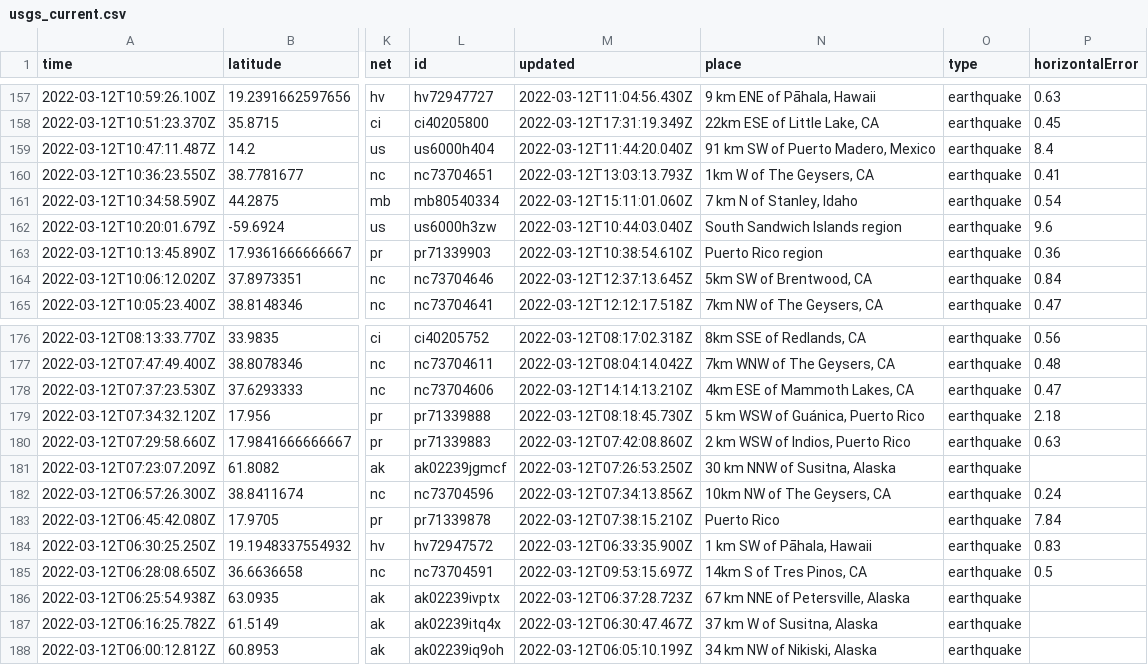
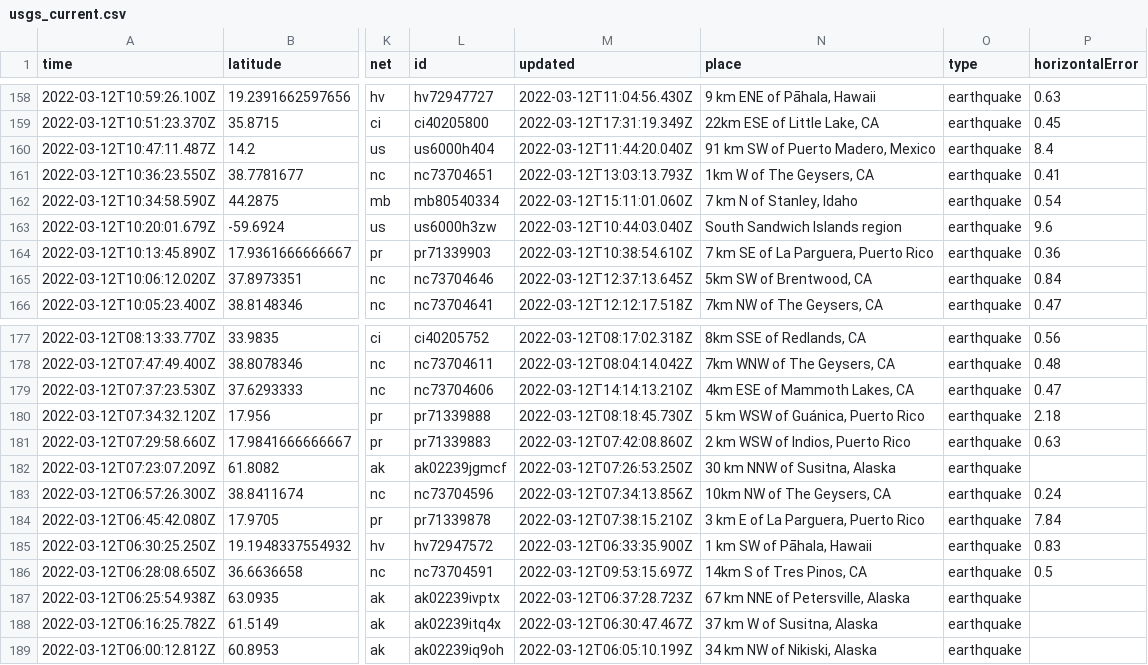
Before and after one commit to DevonMilley/dbk-calendar-actions, a CSV file: usgs_current.csv, drawn as a sheet; only a part is shown, gaps mark what is left out; addresses are those after the commit; the diff covers the shown part only; the diff names each change by its address in the sheet, - before the commit and + after, or states it on an @@ line.

```diff
--- a/usgs_current.csv
+++ b/usgs_current.csv
-N164 (place): Puerto Rico region
+N164 (place): 7 km SE of La Parguera, Puerto Rico
-N184 (place): Puerto Rico
+N184 (place): 3 km E of La Parguera, Puerto Rico
```
Also changed, not shown: 1 added row, 2 removed rows and 12 edited cells elsewhere in this file.
